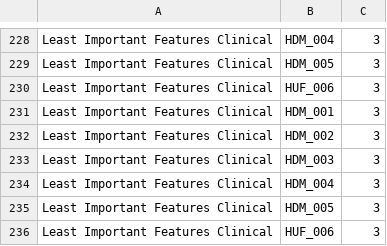
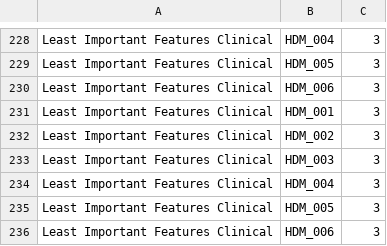
Before and after one commit to shreyamusini/projector_HDO, a TSV file: oss_data/labels_all.tsv, drawn as a sheet; only a part is shown, gaps mark what is left out; the diff covers the shown part only.

```diff
--- a/oss_data/labels_all.tsv
+++ b/oss_data/labels_all.tsv
@@ -229,3 +229,3 @@ Least Important Features Clinical	HDM_004	3
 Least Important Features Clinical	HDM_005	3
-Least Important Features Clinical	HUF_006	3
+Least Important Features Clinical	HDM_006	3
 Least Important Features Clinical	HDM_001	3
@@ -235,2 +235,2 @@ Least Important Features Clinical	HDM_004	3
 Least Important Features Clinical	HDM_005	3
-Least Important Features Clinical	HUF_006	3
+Least Important Features Clinical	HDM_006	3
```
Also changed, not shown: 10 moved rows and 22 edited cells elsewhere in this file.
